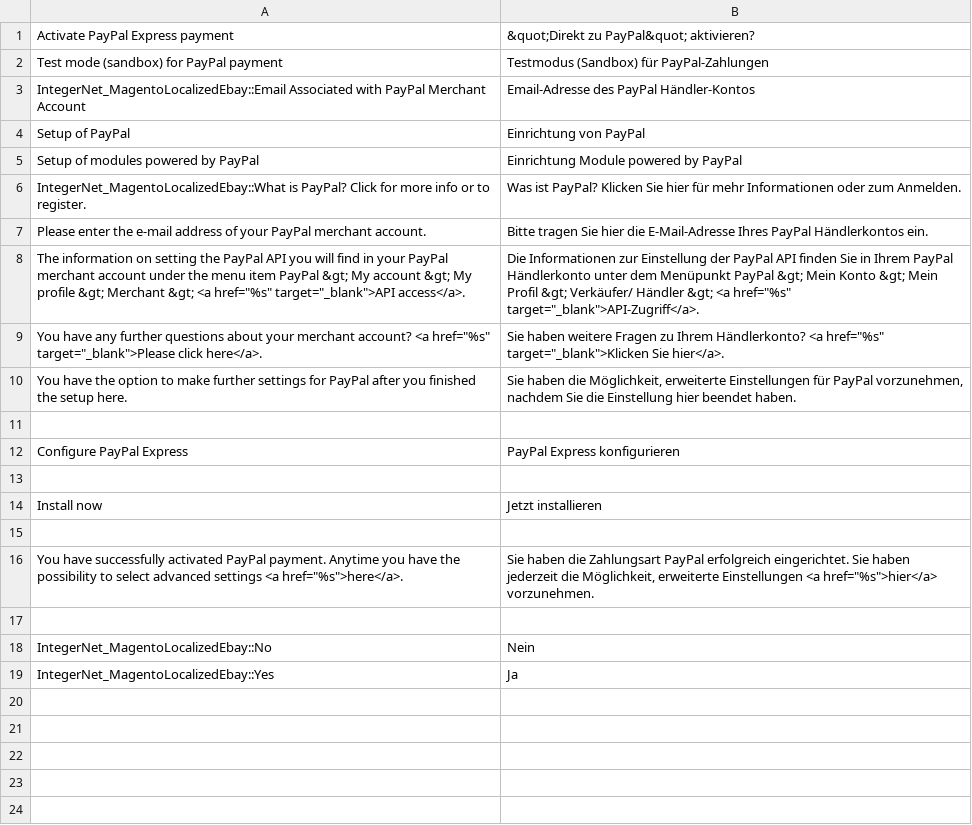
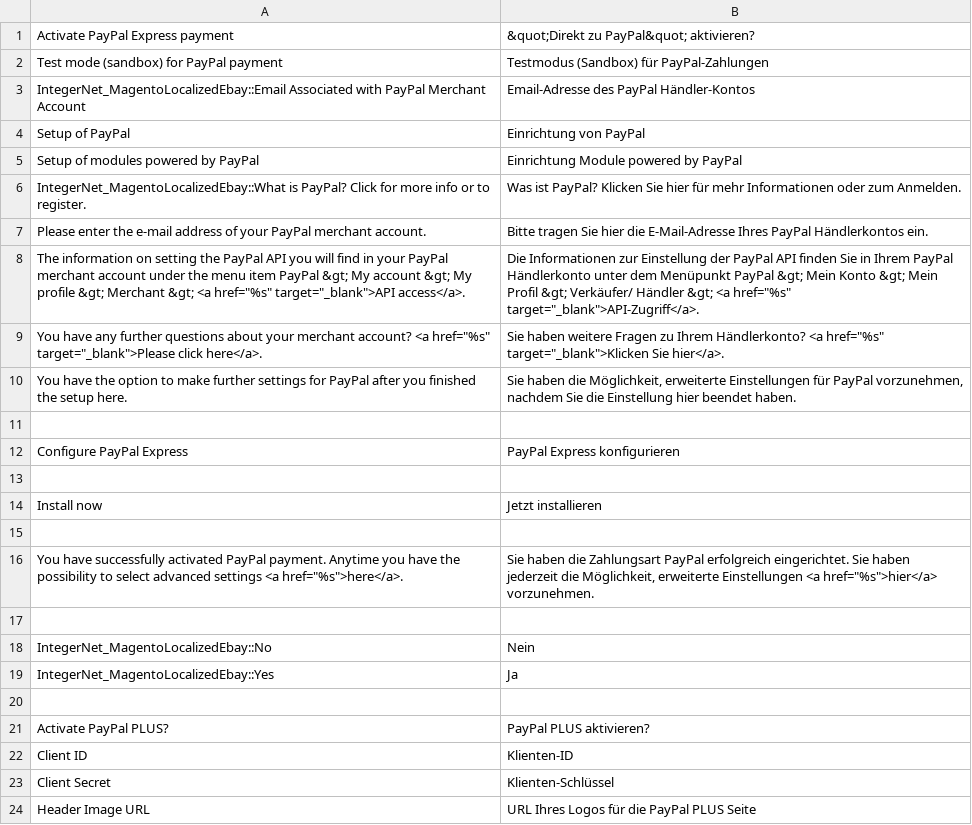
Before and after one commit to integer-net/MagentoLocalizedEbay, a CSV file: src/app/locale/de_DE/IntegerNet_MagentoLocalizedEbay.csv, drawn as a sheet.

```diff
--- a/src/app/locale/de_DE/IntegerNet_MagentoLocalizedEbay.csv
+++ b/src/app/locale/de_DE/IntegerNet_MagentoLocalizedEbay.csv
@@ -19 +19,6 @@
 "IntegerNet_MagentoLocalizedEbay::Yes","Ja"
+
+"Activate PayPal PLUS?","PayPal PLUS aktivieren?"
+"Client ID","Klienten-ID"
+"Client Secret","Klienten-Schlüssel"
+"Header Image URL","URL Ihres Logos für die PayPal PLUS Seite"
```
Also changed, not shown: 5 other files.
